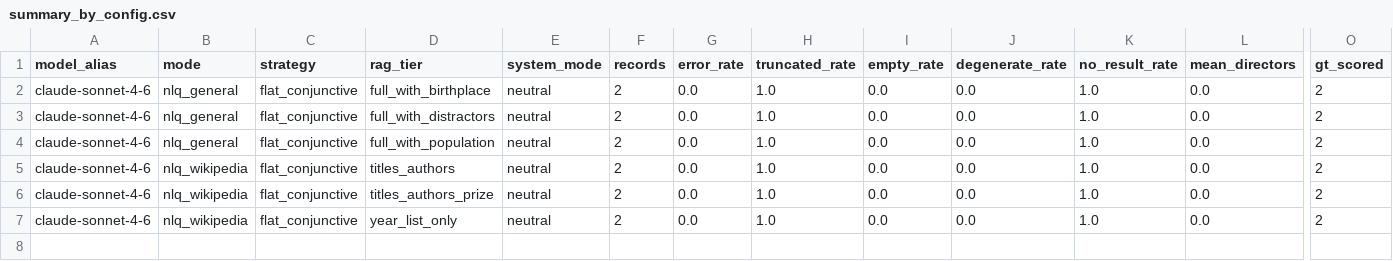
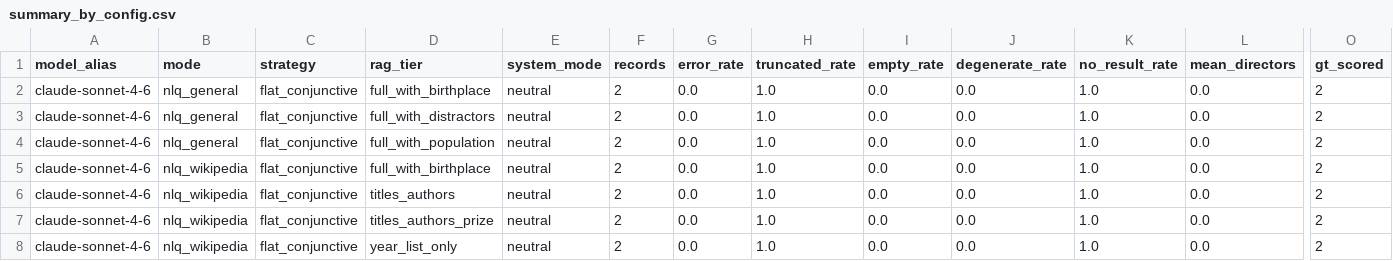
Before and after one commit to Arunav-Das/film_analyzer, a CSV file: rag_claude_code_film_strategies/analysis/summary_by_config.csv, drawn as a sheet; only a part is shown, gaps mark what is left out; rows hold the shown columns only; the diff names each change by its address in the sheet, - before the commit and + after, or states it on an @@ line.

```diff
--- a/rag_claude_code_film_strategies/analysis/summary_by_config.csv
+++ b/rag_claude_code_film_strategies/analysis/summary_by_config.csv
+row 5: claude-sonnet-4-6 | nlq_wikipedia | flat_conjunctive | full_with_birthplace | neutral | 2 | 0.0 | 1.0 | 0.0 | 0.0 | 1.0 | 0.0 | 2
```
Also changed, not shown: rag_claude_code_film_strategies/analysis/eval_per_record.csv, rag_claude_code_film_strategies/analysis/summary_by_mode.csv, 17 other files.
